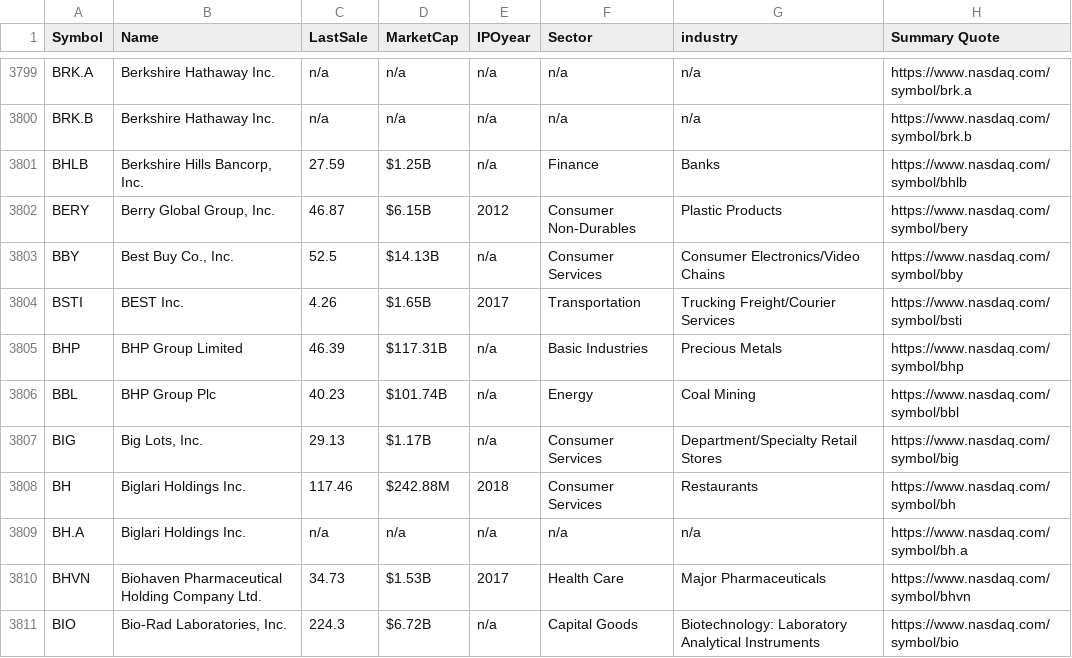
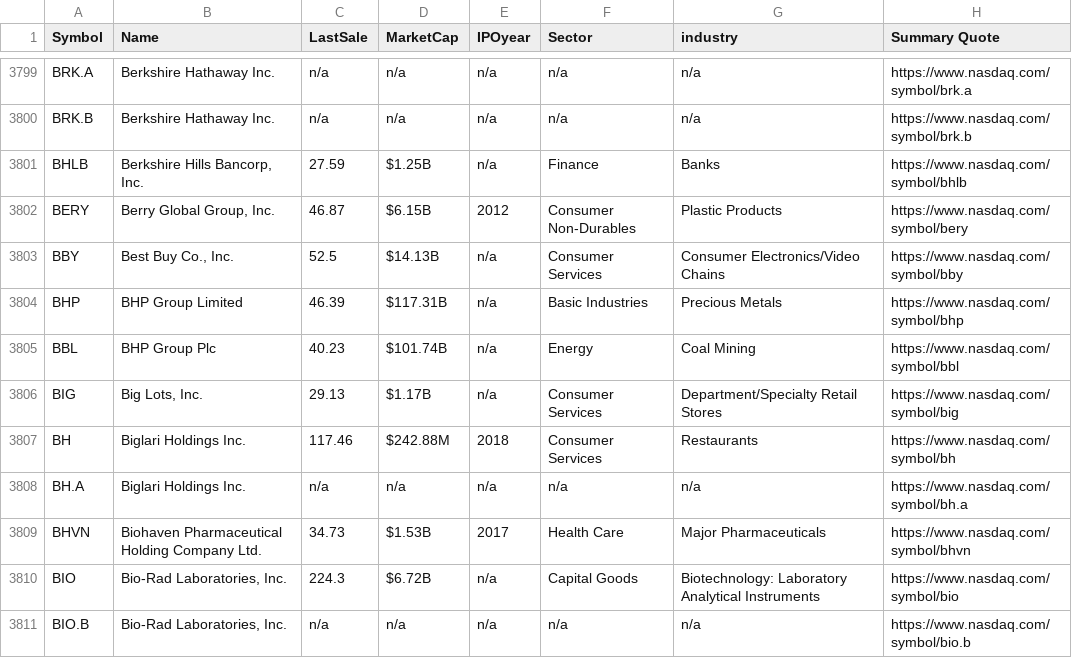
Before and after one commit to ericlighthofmann/hofdata, a CSV file: data/stocktrendsbot/companylist.csv, drawn as a sheet; only a part is shown, gaps mark what is left out; the shorter side is filled out with more unchanged rows.

Commit message:
removing BEST from companies

```diff
--- a/data/stocktrendsbot/companylist.csv
+++ b/data/stocktrendsbot/companylist.csv
@@ -3803,3 +3803,2 @@ BERY,"Berry Global Group, Inc.",46.87,$6.15B,2012,Consumer Non-Durables,Plastic
 BBY,"Best Buy Co., Inc.",52.5,$14.13B,n/a,Consumer Services,Consumer Electronics/Video Chains,https://www.nasdaq.com/symbol/bby
-BSTI,BEST Inc.,4.26,$1.65B,2017,Transportation,Trucking Freight/Courier Services,https://www.nasdaq.com/symbol/bsti
 BHP,BHP Group Limited,46.39,$117.31B,n/a,Basic Industries,Precious Metals,https://www.nasdaq.com/symbol/bhp
```
Also changed, not shown: 1 other file.
